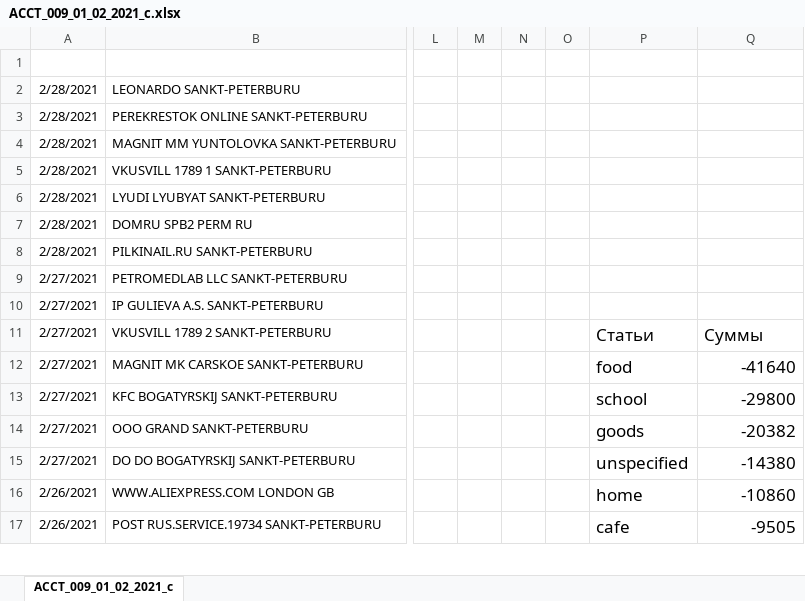
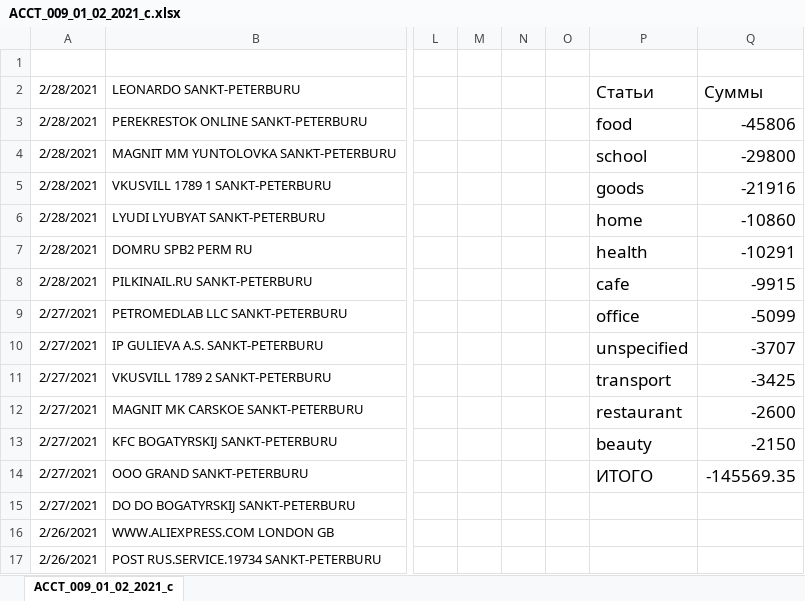
Before and after one commit to vf58bwk4/MEXPE, an Excel workbook: ACCT_009_01_02_2021_c.xlsx, sheet ACCT_009_01_02_2021_c, drawn as a sheet; only a part is shown, gaps mark what is left out; values as stored, in another font and other column widths than the file's, no borders; charts and pictures not drawn; the diff covers the shown part only; the diff names each change by its address in the sheet, - before the commit and + after, or states it on an @@ line.

```diff
--- a/ACCT_009_01_02_2021_c.xlsx (sheet ACCT_009_01_02_2021_c)
+++ b/ACCT_009_01_02_2021_c.xlsx (sheet ACCT_009_01_02_2021_c)
-P2: (empty)
+P2: Статьи
-Q2: (empty)
+Q2: Суммы
-P3: (empty)
+P3: food
-Q3: (empty)
+Q3: -45806
-P4: (empty)
+P4: school
-Q4: (empty)
+Q4: -29800
-P5: (empty)
+P5: goods
-Q5: (empty)
+Q5: -21916
-P6: (empty)
+P6: home
-Q6: (empty)
+Q6: -10860
-P7: (empty)
+P7: health
-Q7: (empty)
+Q7: -10291
-P8: (empty)
+P8: cafe
-Q8: (empty)
+Q8: -9915
-P9: (empty)
+P9: office
-Q9: (empty)
+Q9: -5099
-P10: (empty)
+P10: unspecified
-Q10: (empty)
+Q10: -3707
-P11: Статьи
+P11: transport
-Q11: Суммы
+Q11: -3425
-P12: food
+P12: restaurant
-Q12: -41640
+Q12: -2600
-P13: school
+P13: beauty
-Q13: -29800
+Q13: -2150
-P14: goods
+P14: ИТОГО
-Q14: -20382
+Q14: -145569.35
-P15: unspecified
+P15: (empty)
-Q15: -14380
+Q15: (empty)
-P16: home
+P16: (empty)
-Q16: -10860
+Q16: (empty)
-P17: cafe
+P17: (empty)
-Q17: -9505
+Q17: (empty)
```
Also changed, not shown: 37 edited cells elsewhere in this sheet, charts or pictures, 4 other files.
